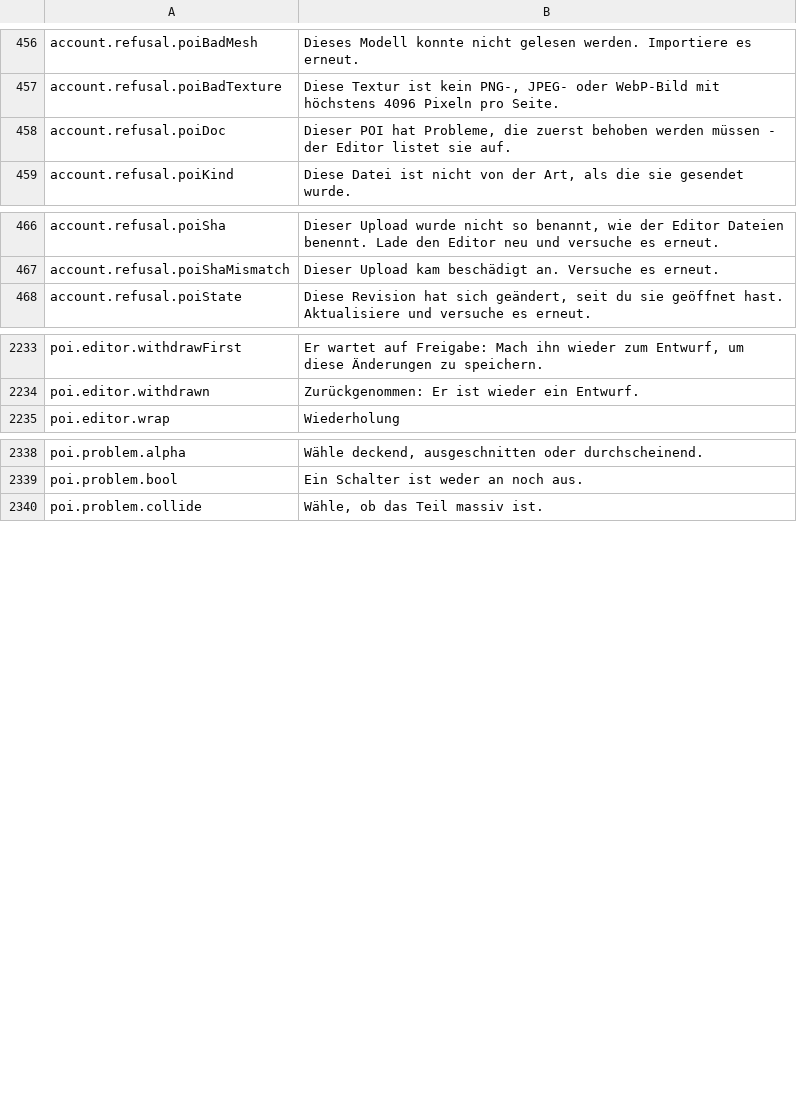
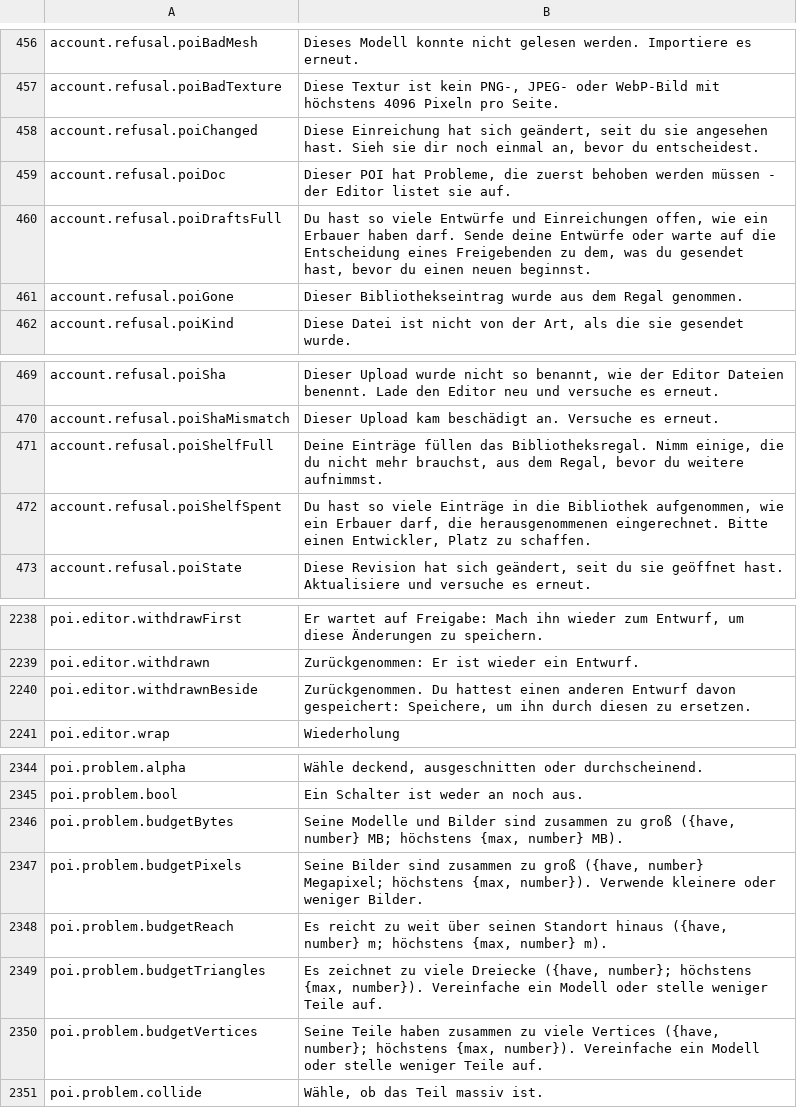
Before and after one commit to Betawolf1213/daggerfall-js-source-voice, a CSV file: locales/de/Port_Strings.csv, drawn as a sheet; only a part is shown, gaps mark what is left out.

```diff
--- a/locales/de/Port_Strings.csv
+++ b/locales/de/Port_Strings.csv
@@ -457,3 +457,6 @@ account.refusal.poiBadMesh,"Dieses Modell konnte nicht gelesen werden. Importier
 account.refusal.poiBadTexture,"Diese Textur ist kein PNG-, JPEG- oder WebP-Bild mit höchstens 4096 Pixeln pro Seite."
+account.refusal.poiChanged,"Diese Einreichung hat sich geändert, seit du sie angesehen hast. Sieh sie dir noch einmal an, bevor du entscheidest."
 account.refusal.poiDoc,"Dieser POI hat Probleme, die zuerst behoben werden müssen - der Editor listet sie auf."
+account.refusal.poiDraftsFull,"Du hast so viele Entwürfe und Einreichungen offen, wie ein Erbauer haben darf. Sende deine Entwürfe oder warte auf die Entscheidung eines Freigebenden zu dem, was du gesendet hast, bevor du einen neuen beginnst."
+account.refusal.poiGone,"Dieser Bibliothekseintrag wurde aus dem Regal genommen."
 account.refusal.poiKind,"Diese Datei ist nicht von der Art, als die sie gesendet wurde."
@@ -467,2 +470,4 @@ account.refusal.poiSha,"Dieser Upload wurde nicht so benannt, wie der Editor Dat
 account.refusal.poiShaMismatch,"Dieser Upload kam beschädigt an. Versuche es erneut."
+account.refusal.poiShelfFull,"Deine Einträge füllen das Bibliotheksregal. Nimm einige, die du nicht mehr brauchst, aus dem Regal, bevor du weitere aufnimmst."
+account.refusal.poiShelfSpent,"Du hast so viele Einträge in die Bibliothek aufgenommen, wie ein Erbauer darf, die herausgenommenen eingerechnet. Bitte einen Entwickler, Platz zu schaffen."
 account.refusal.poiState,"Diese Revision hat sich geändert, seit du sie geöffnet hast. Aktualisiere und versuche es erneut."
@@ -2236,2 +2241,3 @@ poi.editor.withdrawFirst,"Er wartet auf Freigabe: Mach ihn wieder zum Entwurf, u
 poi.editor.withdrawn,"Zurückgenommen: Er ist wieder ein Entwurf."
+poi.editor.withdrawnBeside,"Zurückgenommen. Du hattest einen anderen Entwurf davon gespeichert: Speichere, um ihn durch diesen zu ersetzen."
 poi.editor.wrap,"Wiederholung"
@@ -2341,2 +2347,7 @@ poi.problem.alpha,"Wähle deckend, ausgeschnitten oder durchscheinend."
 poi.problem.bool,"Ein Schalter ist weder an noch aus."
+poi.problem.budgetBytes,"Seine Modelle und Bilder sind zusammen zu groß ({have, number} MB; höchstens {max, number} MB)."
+poi.problem.budgetPixels,"Seine Bilder sind zusammen zu groß ({have, number} Megapixel; höchstens {max, number}). Verwende kleinere oder weniger Bilder."
+poi.problem.budgetReach,"Es reicht zu weit über seinen Standort hinaus ({have, number} m; höchstens {max, number} m)."
+poi.problem.budgetTriangles,"Es zeichnet zu viele Dreiecke ({have, number}; höchstens {max, number}). Vereinfache ein Modell oder stelle weniger Teile auf."
+poi.problem.budgetVertices,"Seine Teile haben zusammen zu viele Vertices ({have, number}; höchstens {max, number}). Vereinfache ein Modell oder stelle weniger Teile auf."
 poi.problem.collide,"Wähle, ob das Teil massiv ist."
```
Also changed, not shown: locales/bg/Port_Strings.csv, locales/fr/Port_Strings.csv, 23 other files.
